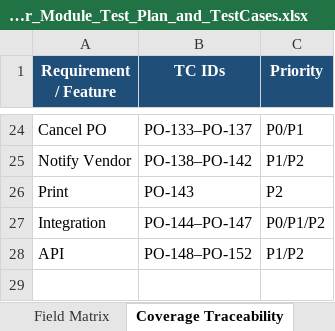
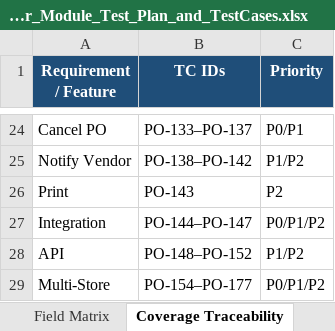
Before and after one commit to VivekD227/Quickvee_Web, an Excel workbook: Purchase_Order_Module_Test_Plan_and_TestCases.xlsx, sheet Coverage Traceability, drawn as a sheet; only a part is shown, gaps mark what is left out; values as stored, in another font and other column widths than the file's, no borders; the diff names each change by its address in the sheet, - before the commit and + after, or states it on an @@ line.

```diff
--- a/Purchase_Order_Module_Test_Plan_and_TestCases.xlsx (sheet Coverage Traceability)
+++ b/Purchase_Order_Module_Test_Plan_and_TestCases.xlsx (sheet Coverage Traceability)
+row 29: Multi-Store | PO-154–PO-177 | P0/P1/P2
```
Also changed, not shown: sheet Test Cases, sheet Summary, sheet Field Matrix, sheet Test Plan, 2 other files.
